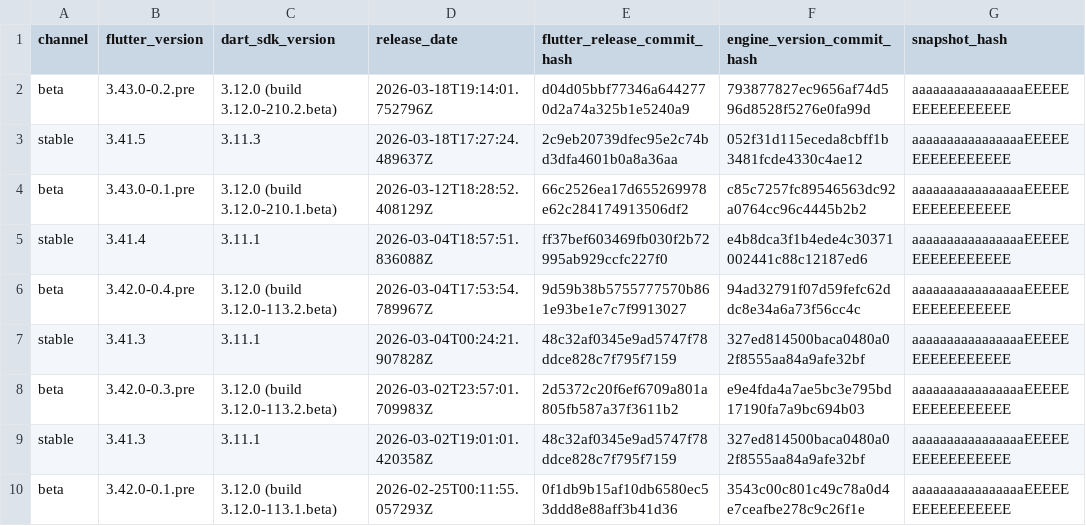
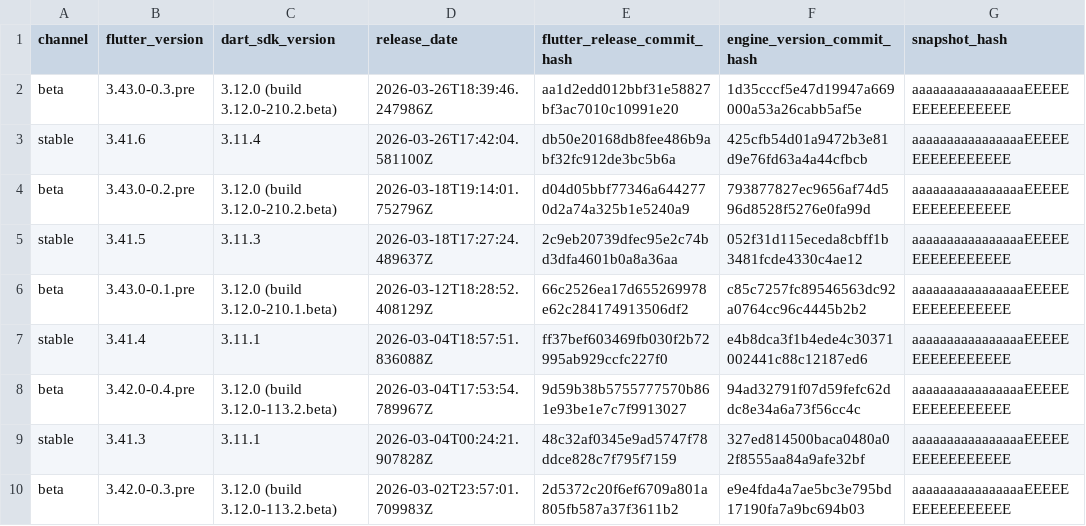
Before and after one commit to artembark/flutter_engine_snapshot_parser, a CSV file: output/enginehash.csv, drawn as a sheet; only a part is shown; the shorter side is filled out with more unchanged rows.

Commit message:
feat: update Flutter engine snapshots - 2026-03-27 07:13:23 UTC

```diff
--- a/output/enginehash.csv
+++ b/output/enginehash.csv
@@ -1,2 +1,4 @@
 channel,flutter_version,dart_sdk_version,release_date,flutter_release_commit_hash,engine_version_commit_hash,snapshot_hash
+beta,3.43.0-0.3.pre,3.12.0 (build 3.12.0-210.2.beta),2026-03-26T18:39:46.247986Z,aa1d2edd012bbf31e58827bf3ac7010c10991e20,1d35cccf5e47d19947a669000a53a26cabb5af5e,aaaaaaaaaaaaaaaaEEEEEEEEEEEEEEEE
+stable,3.41.6,3.11.4,2026-03-26T17:42:04.581100Z,db50e20168db8fee486b9abf32fc912de3bc5b6a,425cfb54d01a9472b3e81d9e76fd63a4a44cfbcb,aaaaaaaaaaaaaaaaEEEEEEEEEEEEEEEE
 beta,3.43.0-0.2.pre,3.12.0 (build 3.12.0-210.2.beta),2026-03-18T19:14:01.752796Z,d04d05bbf77346a6442770d2a74a325b1e5240a9,793877827ec9656af74d596d8528f5276e0fa99d,aaaaaaaaaaaaaaaaEEEEEEEEEEEEEEEE
```
